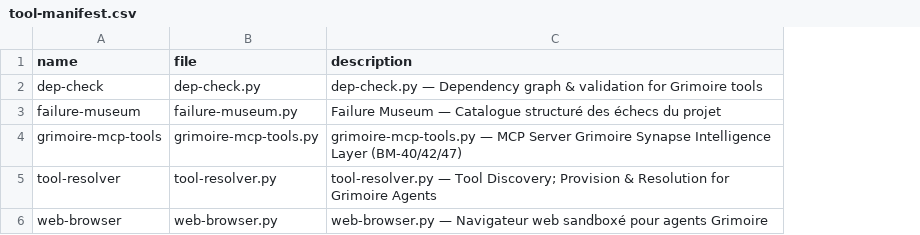
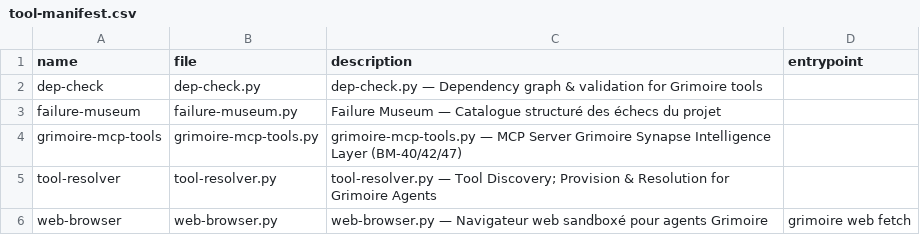
Before and after one commit to Guilhem-Bonnet/grimoire-forge, a CSV file: _grimoire/kit/tool-manifest.csv, drawn as a sheet; the diff names each change by its address in the sheet, - before the commit and + after, or states it on an @@ line.

```diff
--- a/_grimoire/kit/tool-manifest.csv
+++ b/_grimoire/kit/tool-manifest.csv
+column D (entrypoint), row 6: grimoire web fetch
```
Also changed, not shown: 16 other files.
